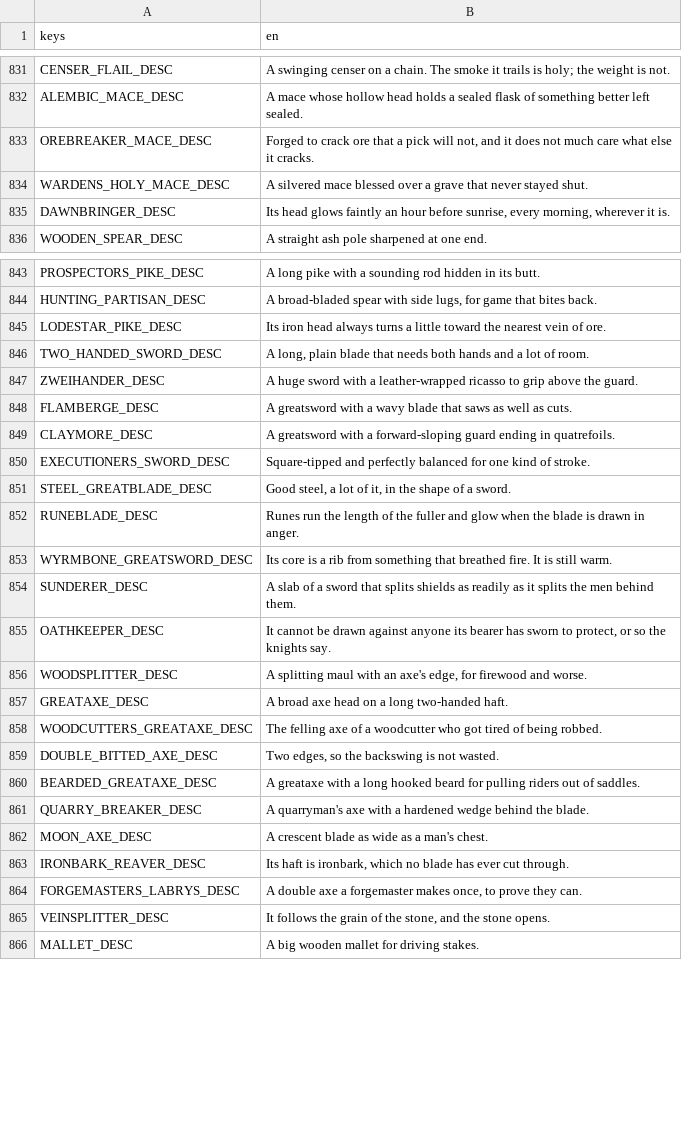
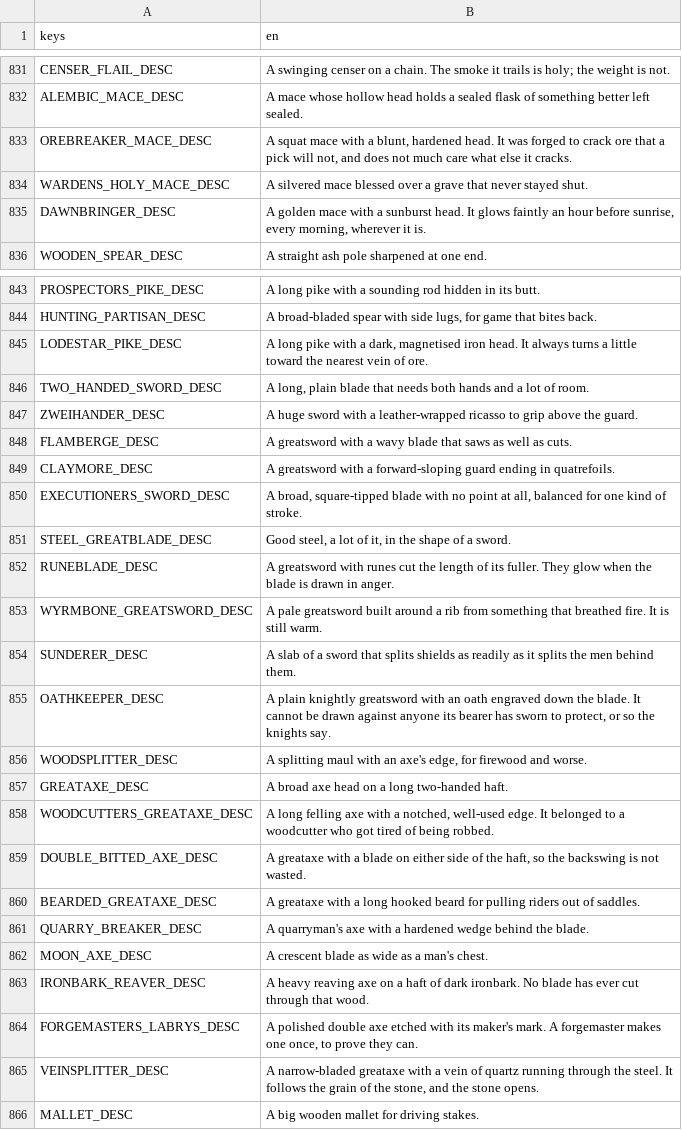
Before and after one commit to tfelix/bestia-behemoth, a CSV file: bestia-client/src/Localization/items.csv, drawn as a sheet; only a part is shown, gaps mark what is left out; the diff covers the shown part only.

```diff
--- a/bestia-client/src/Localization/items.csv
+++ b/bestia-client/src/Localization/items.csv
@@ -1061,5 +1062,5 @@ CENSER_FLAIL_DESC,A swinging censer on a chain. The smoke it trails is holy; the
 ALEMBIC_MACE_DESC,A mace whose hollow head holds a sealed flask of something better left sealed.
-OREBREAKER_MACE_DESC,"Forged to crack ore that a pick will not, and it does not much care what else it cracks."
+OREBREAKER_MACE_DESC,"A squat mace with a blunt, hardened head. It was forged to crack ore that a pick will not, and does not much care what else it cracks."
 WARDENS_HOLY_MACE_DESC,A silvered mace blessed over a grave that never stayed shut.
-DAWNBRINGER_DESC,"Its head glows faintly an hour before sunrise, every morning, wherever it is."
+DAWNBRINGER_DESC,"A golden mace with a sunburst head. It glows faintly an hour before sunrise, every morning, wherever it is."
 WOODEN_SPEAR_DESC,A straight ash pole sharpened at one end.
@@ -1073,3 +1074,3 @@ PROSPECTORS_PIKE_DESC,A long pike with a sounding rod hidden in its butt.
 HUNTING_PARTISAN_DESC,"A broad-bladed spear with side lugs, for game that bites back."
-LODESTAR_PIKE_DESC,Its iron head always turns a little toward the nearest vein of ore.
+LODESTAR_PIKE_DESC,"A long pike with a dark, magnetised iron head. It always turns a little toward the nearest vein of ore."
 TWO_HANDED_SWORD_DESC,"A long, plain blade that needs both hands and a lot of room."
@@ -1078,12 +1079,12 @@ FLAMBERGE_DESC,A greatsword with a wavy blade that saws as well as cuts.
 CLAYMORE_DESC,A greatsword with a forward-sloping guard ending in quatrefoils.
-EXECUTIONERS_SWORD_DESC,Square-tipped and perfectly balanced for one kind of stroke.
+EXECUTIONERS_SWORD_DESC,"A broad, square-tipped blade with no point at all, balanced for one kind of stroke."
 STEEL_GREATBLADE_DESC,"Good steel, a lot of it, in the shape of a sword."
-RUNEBLADE_DESC,Runes run the length of the fuller and glow when the blade is drawn in anger.
-WYRMBONE_GREATSWORD_DESC,Its core is a rib from something that breathed fire. It is still warm.
+RUNEBLADE_DESC,A greatsword with runes cut the length of its fuller. They glow when the blade is drawn in anger.
+WYRMBONE_GREATSWORD_DESC,A pale greatsword built around a rib from something that breathed fire. It is still warm.
 SUNDERER_DESC,A slab of a sword that splits shields as readily as it splits the men behind them.
-OATHKEEPER_DESC,"It cannot be drawn against anyone its bearer has sworn to protect, or so the knights say."
+OATHKEEPER_DESC,"A plain knightly greatsword with an oath engraved down the blade. It cannot be drawn against anyone its bearer has sworn to protect, or so the knights say."
 WOODSPLITTER_DESC,"A splitting maul with an axe's edge, for firewood and worse."
 GREATAXE_DESC,A broad axe head on a long two-handed haft.
-WOODCUTTERS_GREATAXE_DESC,The felling axe of a woodcutter who got tired of being robbed.
-DOUBLE_BITTED_AXE_DESC,"Two edges, so the backswing is not wasted."
+WOODCUTTERS_GREATAXE_DESC,"A long felling axe with a notched, well-used edge. It belonged to a woodcutter who got tired of being robbed."
+DOUBLE_BITTED_AXE_DESC,"A greataxe with a blade on either side of the haft, so the backswing is not wasted."
 BEARDED_GREATAXE_DESC,A greataxe with a long hooked beard for pulling riders out of saddles.
@@ -1091,5 +1092,5 @@ QUARRY_BREAKER_DESC,A quarryman's axe with a hardened wedge behind the blade.
 MOON_AXE_DESC,A crescent blade as wide as a man's chest.
-IRONBARK_REAVER_DESC,"Its haft is ironbark, which no blade has ever cut through."
-FORGEMASTERS_LABRYS_DESC,"A double axe a forgemaster makes once, to prove they can."
-VEINSPLITTER_DESC,"It follows the grain of the stone, and the stone opens."
+IRONBARK_REAVER_DESC,A heavy reaving axe on a haft of dark ironbark. No blade has ever cut through that wood.
+FORGEMASTERS_LABRYS_DESC,"A polished double axe etched with its maker's mark. A forgemaster makes one once, to prove they can."
+VEINSPLITTER_DESC,"A narrow-bladed greataxe with a vein of quartz running through the steel. It follows the grain of the stone, and the stone opens."
 MALLET_DESC,A big wooden mallet for driving stakes.
```
Also changed, not shown: 107 edited cells elsewhere in this file, 2 other files.
